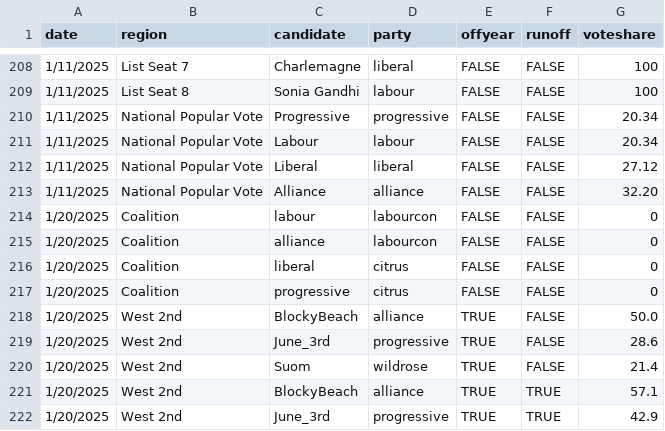
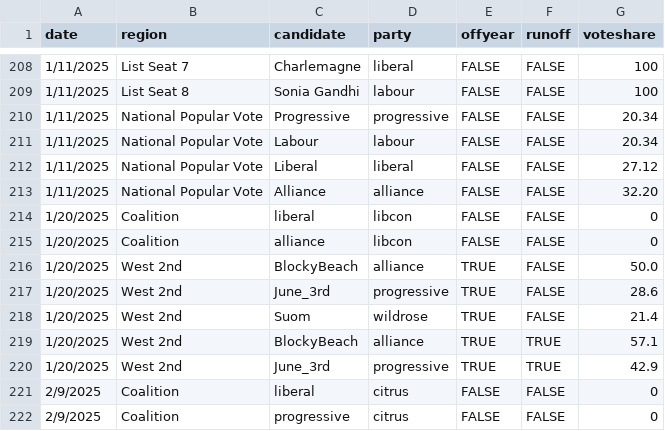
Before and after one commit to jacksonjude/USA-Election-Map, a CSV file: csv-sources/jju-past-house.csv, drawn as a sheet; only a part is shown, gaps mark what is left out; the shorter side is filled out with more unchanged rows.

Commit message:
Fix JJU house coalitions Jan 20 2025

```diff
--- a/csv-sources/jju-past-house.csv
+++ b/csv-sources/jju-past-house.csv
@@ -213,6 +213,4 @@ date,region,candidate,party,offyear,runoff,voteshare
 1/11/2025,National Popular Vote,Alliance,alliance,FALSE,FALSE,32.20
-1/20/2025,Coalition,labour,labourcon,FALSE,FALSE,0
-1/20/2025,Coalition,alliance,labourcon,FALSE,FALSE,0
-1/20/2025,Coalition,liberal,citrus,FALSE,FALSE,0
-1/20/2025,Coalition,progressive,citrus,FALSE,FALSE,0
+1/20/2025,Coalition,liberal,libcon,FALSE,FALSE,0
+1/20/2025,Coalition,alliance,libcon,FALSE,FALSE,0
 1/20/2025,West 2nd,BlockyBeach,alliance,TRUE,FALSE,50.0
```
Also changed, not shown: 1 other file.
